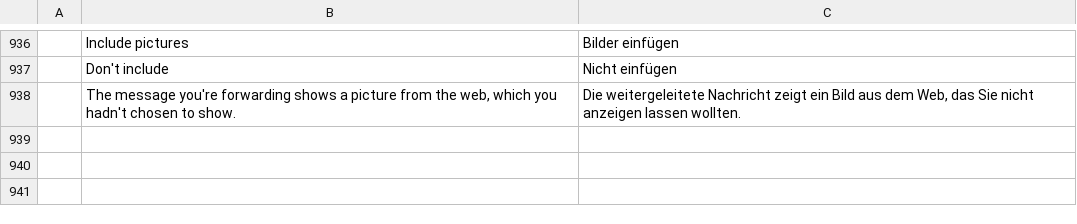
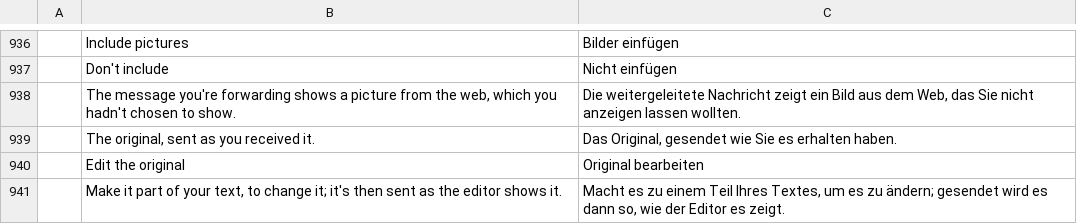
Before and after one commit to jeroenflvr/mailcraft, a TSV file: crates/ui-egui/src/i18n/de.tsv, drawn as a sheet; only a part is shown, gaps mark what is left out; the diff names each change by its address in the sheet, - before the commit and + after, or states it on an @@ line.

```diff
--- a/crates/ui-egui/src/i18n/de.tsv
+++ b/crates/ui-egui/src/i18n/de.tsv
+row 939:  | The original, sent as you received it. | Das Original, gesendet wie Sie es erhalten haben.
+row 940:  | Edit the original | Original bearbeiten
+row 941:  | Make it part of your text, to change it; it's then sent as the editor shows it. | Macht es zu einem Teil Ihres Textes, um es zu ändern; gesendet wird es dann so, wie der Editor es zeigt.
```
Also changed, not shown: crates/ui-egui/src/i18n/ar.tsv, crates/ui-egui/src/i18n/fr.tsv, 21 other files.
